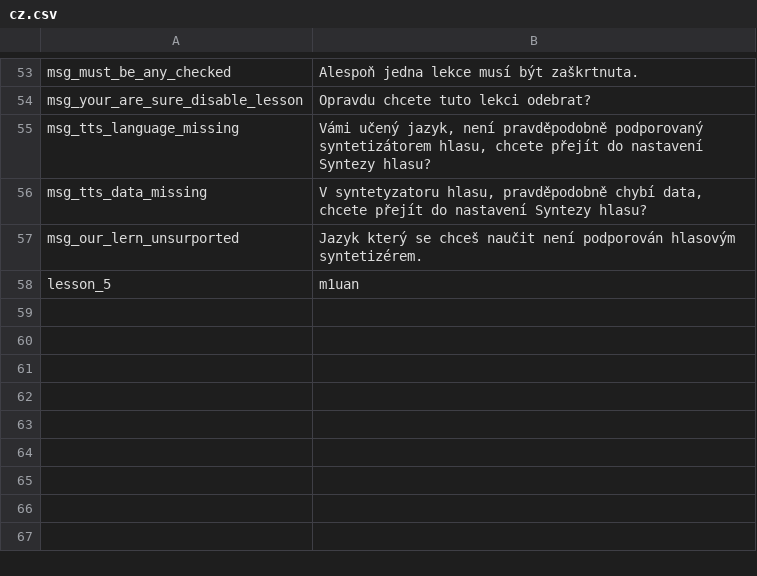
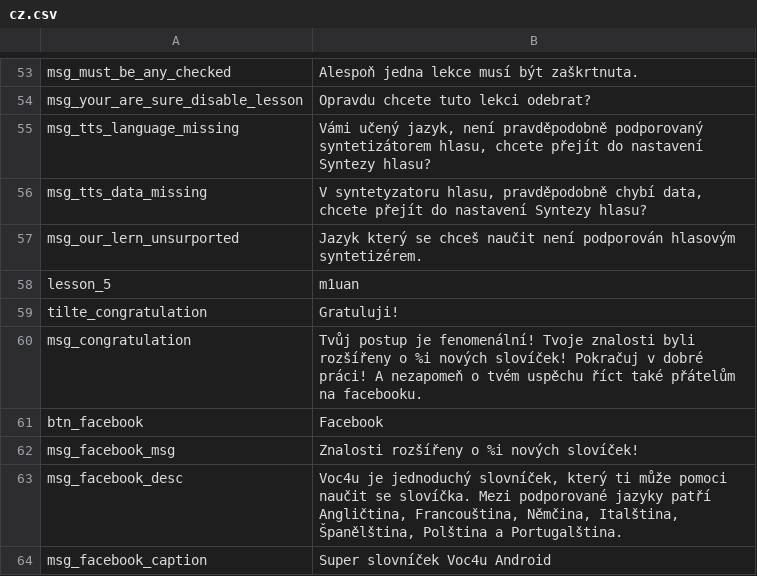
Before and after one commit to m1uan/voc4u, a CSV file: initdata/translates/cz.csv, drawn as a sheet; only a part is shown, gaps mark what is left out.

```diff
--- a/initdata/translates/cz.csv
+++ b/initdata/translates/cz.csv
@@ -58 +58,7 @@ msg_our_lern_unsurported;Jazyk který se chceš naučit není podporován hlasov
 lesson_5;m1uan
+tilte_congratulation;Gratuluji!
+msg_congratulation;Tvůj postup je fenomenální! Tvoje znalosti byli rozšířeny o %i nových slovíček! Pokračuj v dobré práci! A nezapomeň o tvém uspěchu říct také přátelům na facebooku.
+btn_facebook;Facebook
+msg_facebook_msg;Znalosti rozšířeny o %i nových slovíček!
+msg_facebook_desc;Voc4u je jednoduchý slovníček, který ti může pomoci naučit se slovíčka. Mezi podporované jazyky patří Angličtina, Francouština, Němčina, Italština, Španělština, Polština a Portugalština.
+msg_facebook_caption;Super slovníček Voc4u Android
```
Also changed, not shown: initdata/translates/en.csv, 4 other files.
